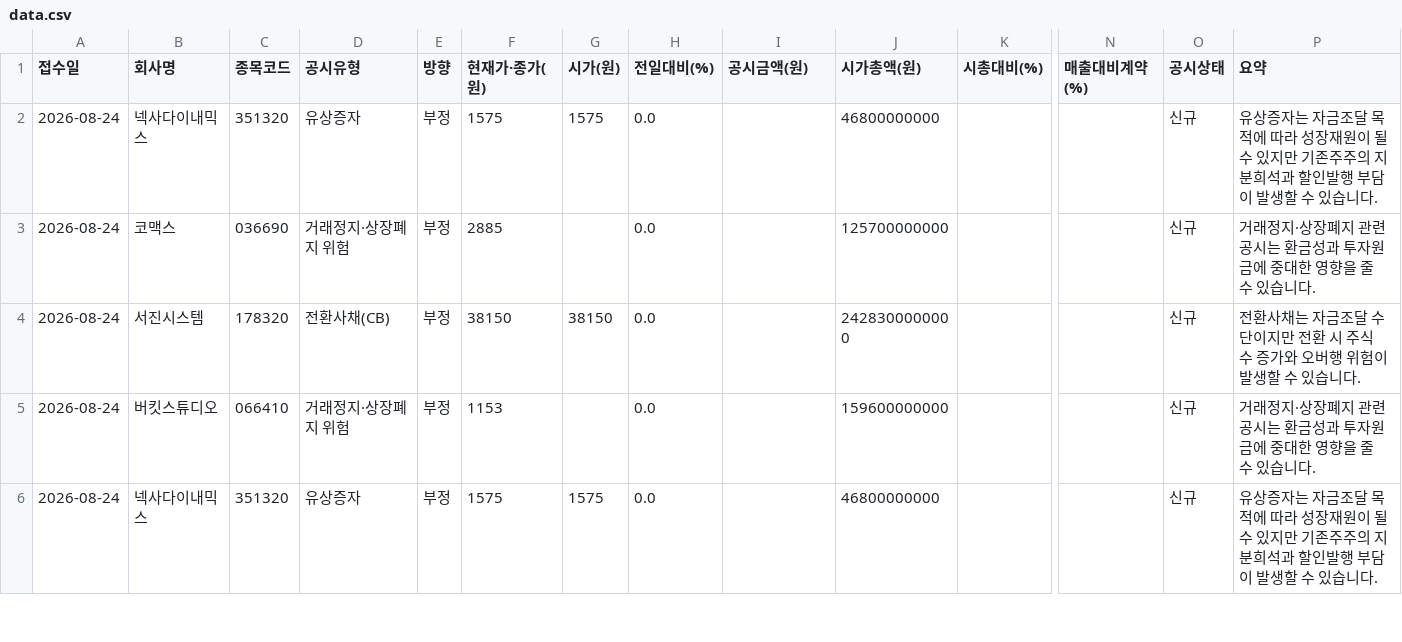
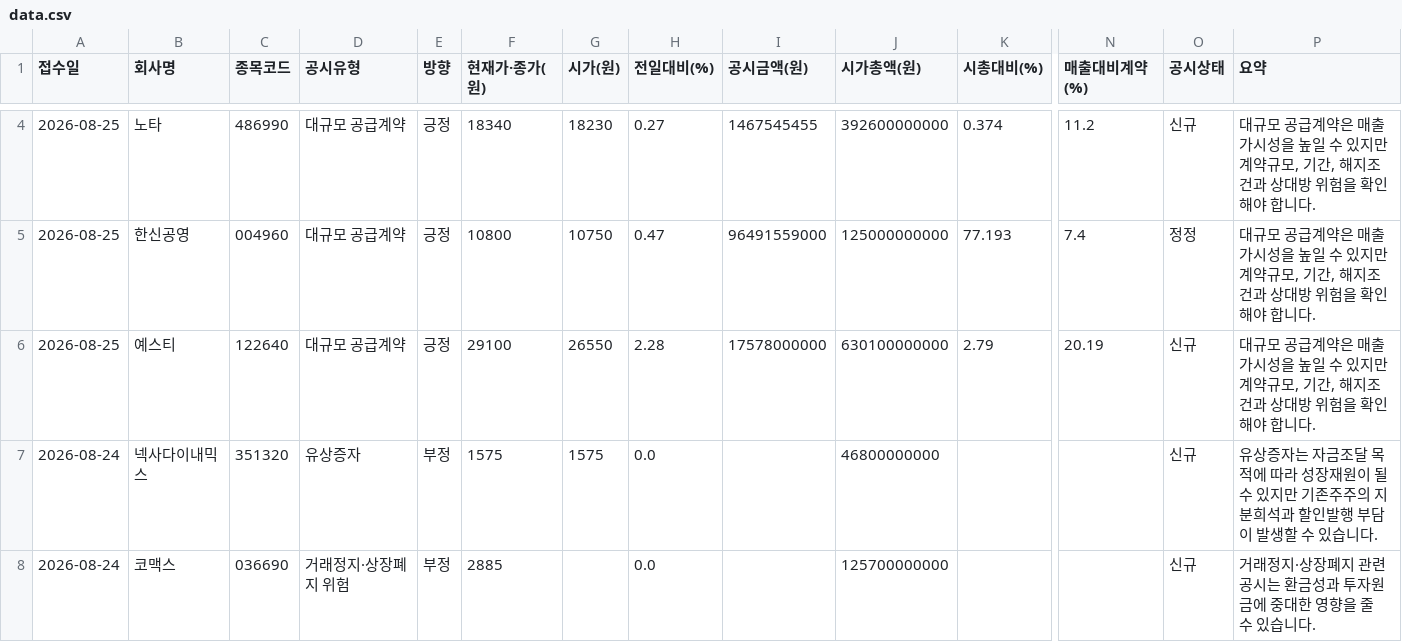
Before and after one commit to Undaunted-record/Dart-Signal-Rader, a CSV file: docs/data.csv, drawn as a sheet; only a part is shown, gaps mark what is left out; the shorter side is filled out with more unchanged rows; rows hold the shown columns only; the diff covers the shown part only; the diff names each change by its address in the sheet, - before the commit and + after, or states it on an @@ line.

```diff
--- a/docs/data.csv
+++ b/docs/data.csv
+row 4: 2026-08-25 | 노타 | 486990 | 대규모 공급계약 | 긍정 | 18340 | 18230 | 0.27 | 1467545455 | 392600000000 | 0.374 | 11.2 | 신규 | 대규모 공급계약은 매출 가시성을 높일 수 있지만 계약규모, 기간, 해지조건과 상대방 위험을 확인해야 합니다.
+row 5: 2026-08-25 | 한신공영 | 004960 | 대규모 공급계약 | 긍정 | 10800 | 10750 | 0.47 | 96491559000 | 125000000000 | 77.193 | 7.4 | 정정 | 대규모 공급계약은 매출 가시성을 높일 수 있지만 계약규모, 기간, 해지조건과 상대방 위험을 확인해야 합니다.
+row 6: 2026-08-25 | 예스티 | 122640 | 대규모 공급계약 | 긍정 | 29100 | 26550 | 2.28 | 17578000000 | 630100000000 | 2.79 | 20.19 | 신규 | 대규모 공급계약은 매출 가시성을 높일 수 있지만 계약규모, 기간, 해지조건과 상대방 위험을 확인해야 합니다.
```
Also changed, not shown: 2 added rows and 8 edited cells elsewhere in this file, 1 other file.
